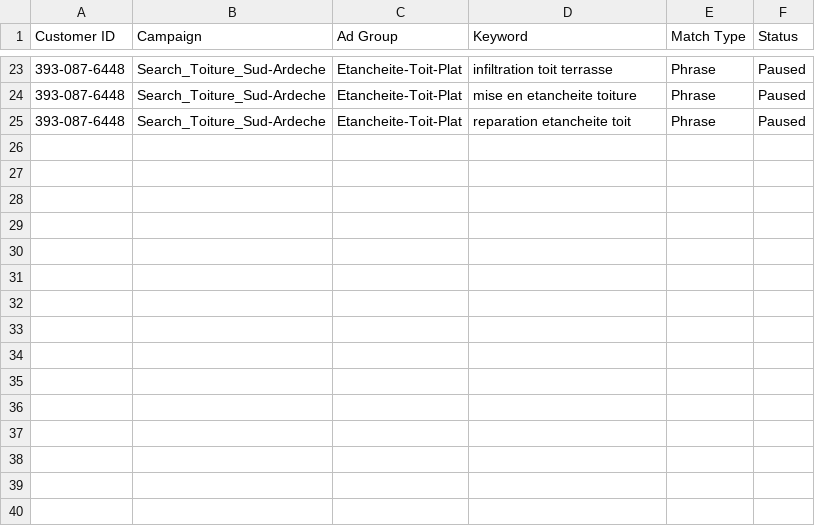
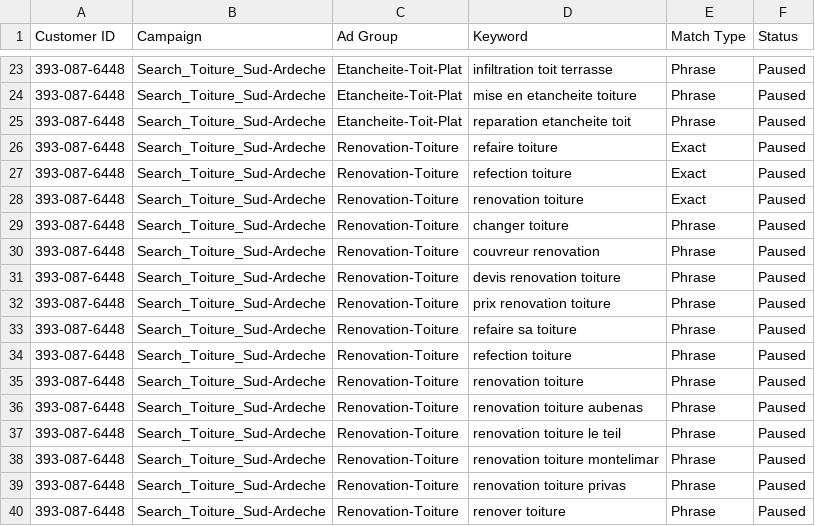
Before and after one commit to netfox-agency/debordrenovation, a CSV file: ads-import/DEBORD-06-phase2-en-attente.csv, drawn as a sheet; only a part is shown, gaps mark what is left out; the diff names each change by its address in the sheet, - before the commit and + after, or states it on an @@ line.

```diff
--- a/ads-import/DEBORD-06-phase2-en-attente.csv
+++ b/ads-import/DEBORD-06-phase2-en-attente.csv
+row 26: 393-087-6448 | Search_Toiture_Sud-Ardeche | Renovation-Toiture | refaire toiture | Exact | Paused
+row 27: 393-087-6448 | Search_Toiture_Sud-Ardeche | Renovation-Toiture | refection toiture | Exact | Paused
+row 28: 393-087-6448 | Search_Toiture_Sud-Ardeche | Renovation-Toiture | renovation toiture | Exact | Paused
+row 29: 393-087-6448 | Search_Toiture_Sud-Ardeche | Renovation-Toiture | changer toiture | Phrase | Paused
+row 30: 393-087-6448 | Search_Toiture_Sud-Ardeche | Renovation-Toiture | couvreur renovation | Phrase | Paused
+row 31: 393-087-6448 | Search_Toiture_Sud-Ardeche | Renovation-Toiture | devis renovation toiture | Phrase | Paused
+row 32: 393-087-6448 | Search_Toiture_Sud-Ardeche | Renovation-Toiture | prix renovation toiture | Phrase | Paused
+row 33: 393-087-6448 | Search_Toiture_Sud-Ardeche | Renovation-Toiture | refaire sa toiture | Phrase | Paused
+row 34: 393-087-6448 | Search_Toiture_Sud-Ardeche | Renovation-Toiture | refection toiture | Phrase | Paused
+row 35: 393-087-6448 | Search_Toiture_Sud-Ardeche | Renovation-Toiture | renovation toiture | Phrase | Paused
+row 36: 393-087-6448 | Search_Toiture_Sud-Ardeche | Renovation-Toiture | renovation toiture aubenas | Phrase | Paused
+row 37: 393-087-6448 | Search_Toiture_Sud-Ardeche | Renovation-Toiture | renovation toiture le teil | Phrase | Paused
+row 38: 393-087-6448 | Search_Toiture_Sud-Ardeche | Renovation-Toiture | renovation toiture montelimar | Phrase | Paused
+row 39: 393-087-6448 | Search_Toiture_Sud-Ardeche | Renovation-Toiture | renovation toiture privas | Phrase | Paused
+row 40: 393-087-6448 | Search_Toiture_Sud-Ardeche | Renovation-Toiture | renover toiture | Phrase | Paused
```
Also changed, not shown: ads-import/DEBORD-01-campagnes.csv, ads-import/DEBORD-03-mots-cles.csv, 5 other files.
